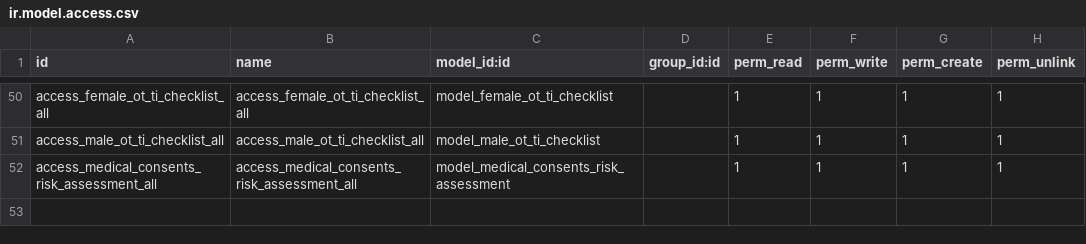
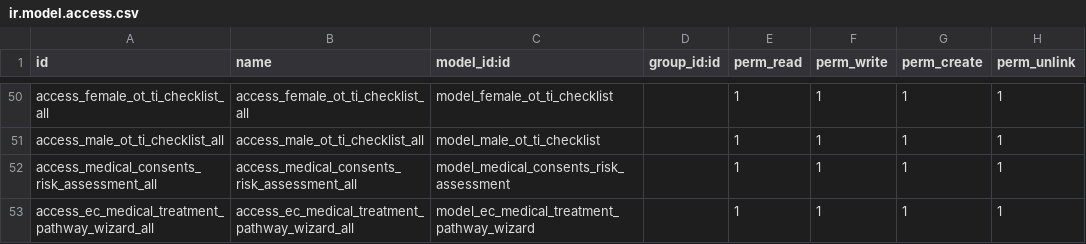
Before and after one commit to rashid6309/odoo16, a CSV file: custom/ecare_medical_history/security/ir.model.access.csv, drawn as a sheet; only a part is shown, gaps mark what is left out.

Commit message:
Treatment Pathways Wizard Check if there is any red answer in OT/TI checklist. Proceed Button and Changes in repeat section.

```diff
--- a/custom/ecare_medical_history/security/ir.model.access.csv
+++ b/custom/ecare_medical_history/security/ir.model.access.csv
@@ -52 +52,2 @@ access_male_ot_ti_checklist_all,access_male_ot_ti_checklist_all,model_male_ot_ti
 access_medical_consents_risk_assessment_all,access_medical_consents_risk_assessment_all,model_medical_consents_risk_assessment,,1,1,1,1
+access_ec_medical_treatment_pathway_wizard_all,access_ec_medical_treatment_pathway_wizard_all,model_ec_medical_treatment_pathway_wizard,,1,1,1,1
```
